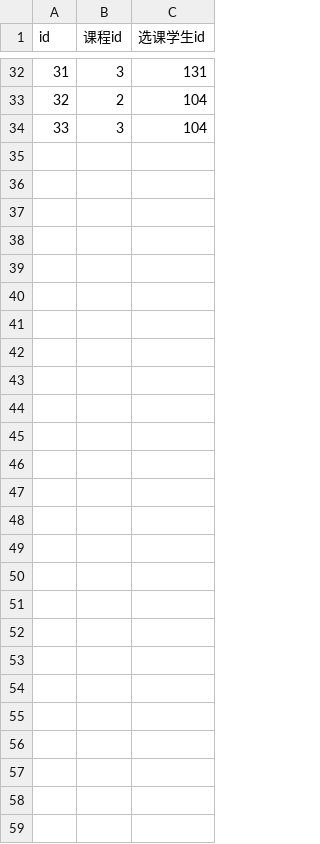
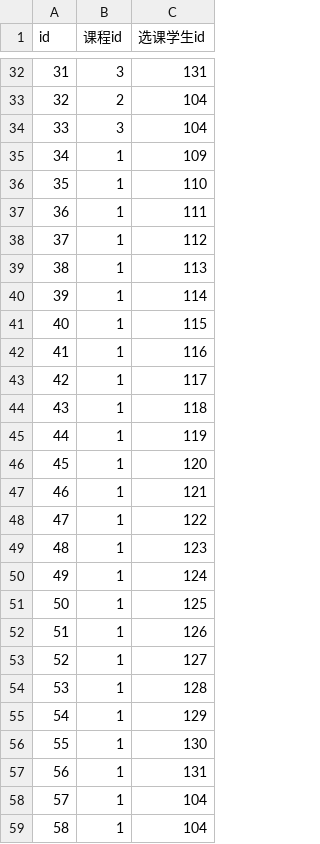
Before and after one commit to okfanger/snowy-classroom, a CSV file: data/table_student_course.csv, drawn as a sheet; only a part is shown, gaps mark what is left out; the diff names each change by its address in the sheet, - before the commit and + after, or states it on an @@ line.

```diff
--- a/data/table_student_course.csv
+++ b/data/table_student_course.csv
+row 35: 34 | 1 | 109
+row 36: 35 | 1 | 110
+row 37: 36 | 1 | 111
+row 38: 37 | 1 | 112
+row 39: 38 | 1 | 113
+row 40: 39 | 1 | 114
+row 41: 40 | 1 | 115
+row 42: 41 | 1 | 116
+row 43: 42 | 1 | 117
+row 44: 43 | 1 | 118
+row 45: 44 | 1 | 119
+row 46: 45 | 1 | 120
+row 47: 46 | 1 | 121
+row 48: 47 | 1 | 122
+row 49: 48 | 1 | 123
+row 50: 49 | 1 | 124
+row 51: 50 | 1 | 125
+row 52: 51 | 1 | 126
+row 53: 52 | 1 | 127
+row 54: 53 | 1 | 128
+row 55: 54 | 1 | 129
+row 56: 55 | 1 | 130
+row 57: 56 | 1 | 131
+row 58: 57 | 1 | 104
+row 59: 58 | 1 | 104
```
Also changed, not shown: 30 other files.
